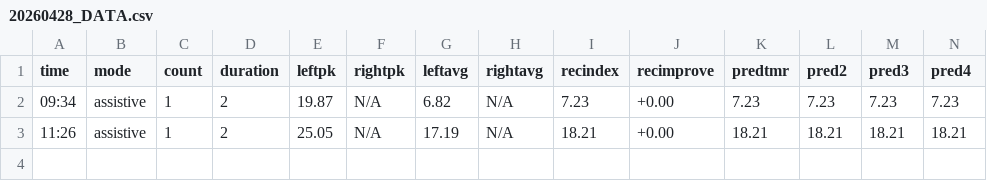
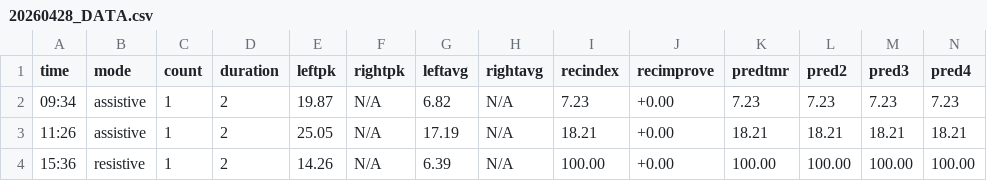
Before and after one commit to TristanChew/RehabGlove, a CSV file: DATA/20260428_DATA.csv, drawn as a sheet; only a part is shown; rows hold the shown columns only; the diff names each change by its address in the sheet, - before the commit and + after, or states it on an @@ line.

```diff
--- a/DATA/20260428_DATA.csv
+++ b/DATA/20260428_DATA.csv
+row 4: 15:36 | resistive | 1 | 2 | 14.26 | N/A | 6.39 | N/A | 100.00 | +0.00 | 100.00 | 100.00 | 100.00 | 100.00
```
